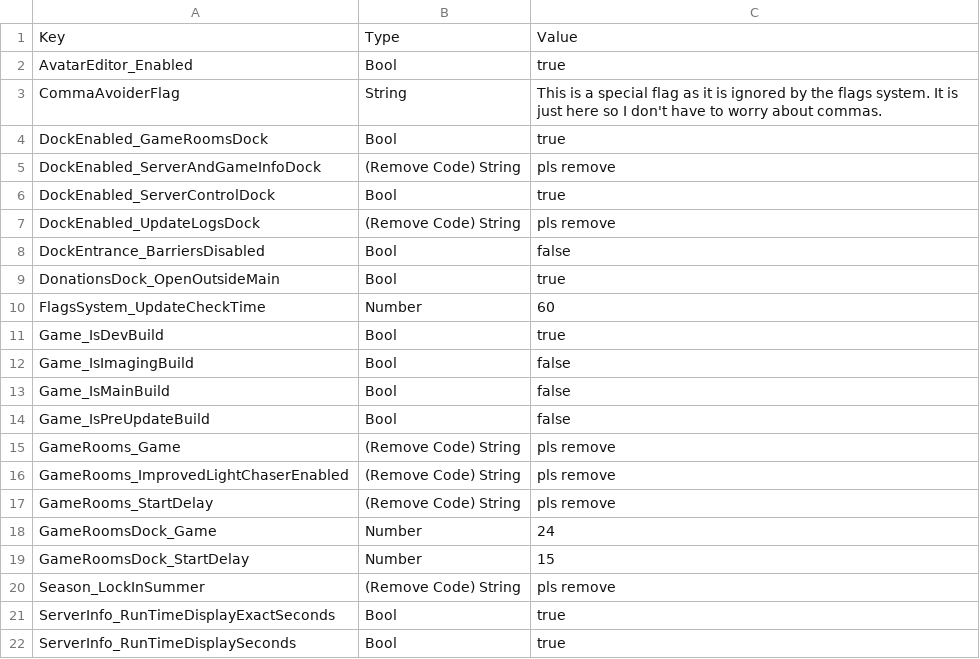
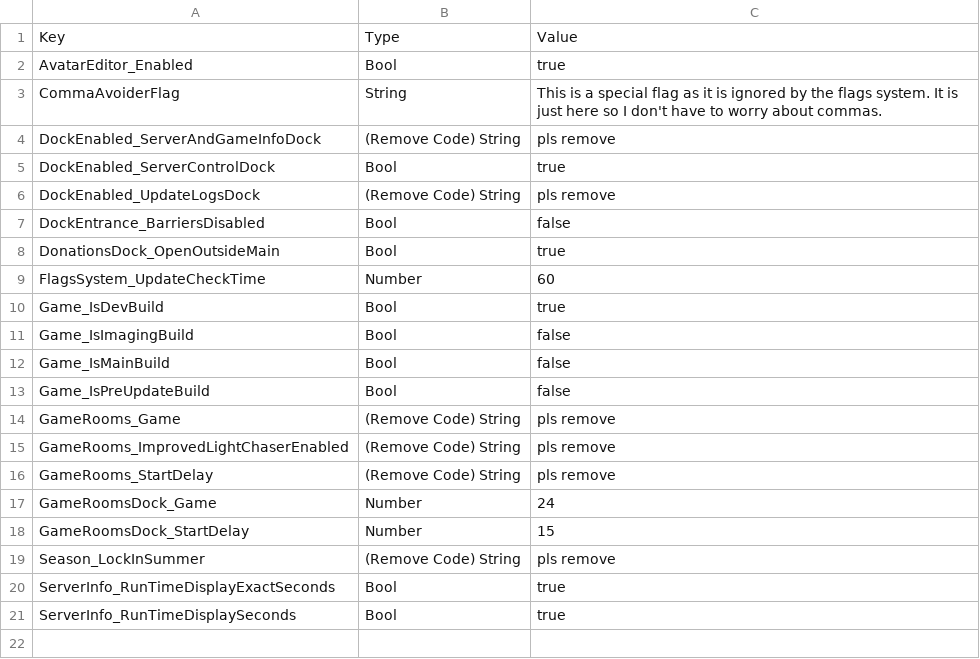
Before and after one commit to BOBDevStudio/RBAP-Flags, a CSV file: Dev-Build-Overwrite.json.csv, drawn as a sheet; the diff names each change by its address in the sheet, - before the commit and + after, or states it on an @@ line.

Commit message:
Updated flag: DockEnabled_GameRoomsDock

```diff
--- a/Dev-Build-Overwrite.json.csv
+++ b/Dev-Build-Overwrite.json.csv
-row 4: DockEnabled_GameRoomsDock | Bool | true
```
Also changed, not shown: Flags.csv, Imaging-Build-Overwrite.json.csv, 8 other files.
